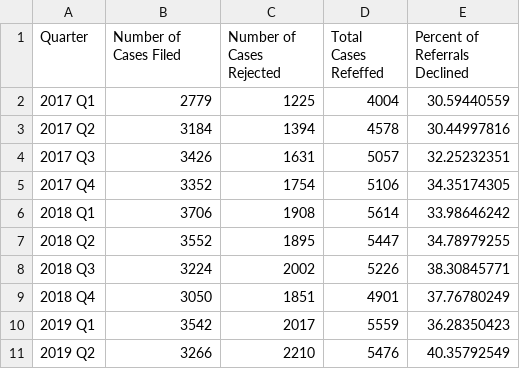
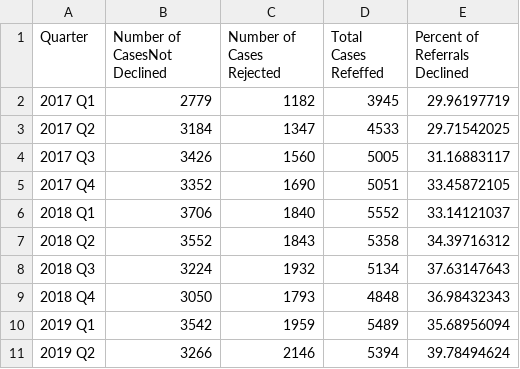
Before and after one commit to dstemenluc/PPI.Alameda, a CSV file: PPI2.1 - Percent of cases rejected-Misdemeanor.csv, drawn as a sheet; only a part is shown; the diff covers the shown part only.

```diff
--- a/PPI2.1 - Percent of cases rejected-Misdemeanor.csv
+++ b/PPI2.1 - Percent of cases rejected-Misdemeanor.csv
@@ -1,11 +1,11 @@
-Quarter,Number of Cases Filed,Number of Cases Rejected,Total Cases Refeffed,Percent of Referrals Declined
-2017 Q1,2779,1225,4004,30.59440559
-2017 Q2,3184,1394,4578,30.44997816
-2017 Q3,3426,1631,5057,32.25232351
-2017 Q4,3352,1754,5106,34.35174305
-2018 Q1,3706,1908,5614,33.98646242
-2018 Q2,3552,1895,5447,34.78979255
-2018 Q3,3224,2002,5226,38.30845771
-2018 Q4,3050,1851,4901,37.76780249
-2019 Q1,3542,2017,5559,36.28350423
-2019 Q2,3266,2210,5476,40.35792549
+Quarter,Number of CasesNot Declined,Number of Cases Rejected,Total Cases Refeffed,Percent of Referrals Declined
+2017 Q1,2779,1182,3945,29.96197719
+2017 Q2,3184,1347,4533,29.71542025
+2017 Q3,3426,1560,5005,31.16883117
+2017 Q4,3352,1690,5051,33.45872105
+2018 Q1,3706,1840,5552,33.14121037
+2018 Q2,3552,1843,5358,34.39716312
+2018 Q3,3224,1932,5134,37.63147643
+2018 Q4,3050,1793,4848,36.98432343
+2019 Q1,3542,1959,5489,35.68956094
+2019 Q2,3266,2146,5394,39.78494624
```
Also changed, not shown: 63 edited cells elsewhere in this file, PPI2.1 - Percent of cases rejected-Felony.csv, PPI2.3 - Percent of Cases Filed as Felonies.csv, 5 other files.
